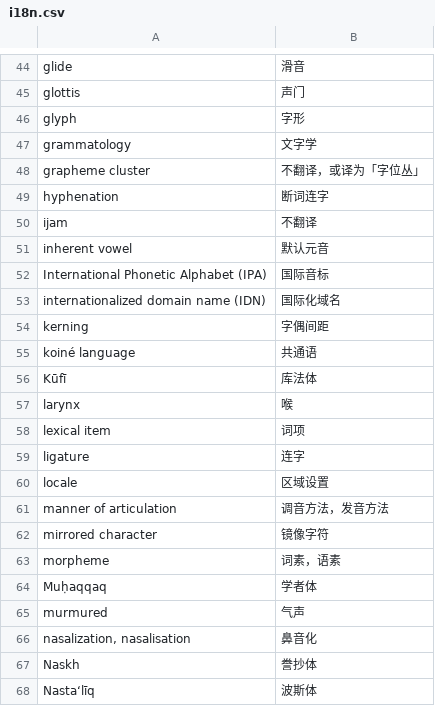
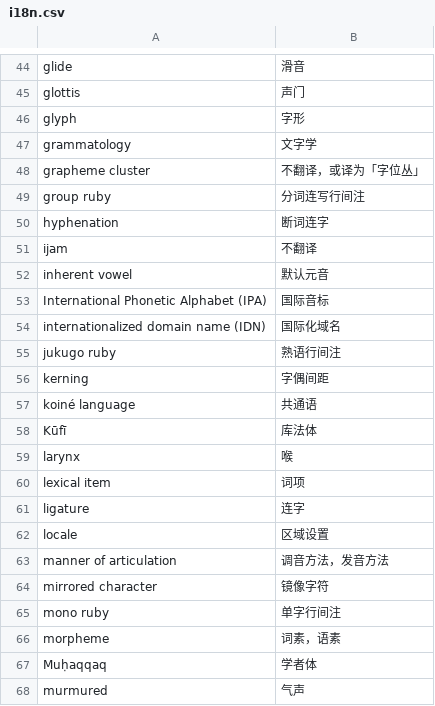
Before and after one commit to xfq/glossary, a CSV file: i18n/i18n.csv, drawn as a sheet; only a part is shown, gaps mark what is left out; the shorter side is filled out with more unchanged rows; the diff names each change by its address in the sheet, - before the commit and + after, or states it on an @@ line.

```diff
--- a/i18n/i18n.csv
+++ b/i18n/i18n.csv
+row 49: group ruby | 分词连写行间注
+row 55: jukugo ruby | 熟语行间注
+row 65: mono ruby | 单字行间注
```
Also changed, not shown: 1 other file.
